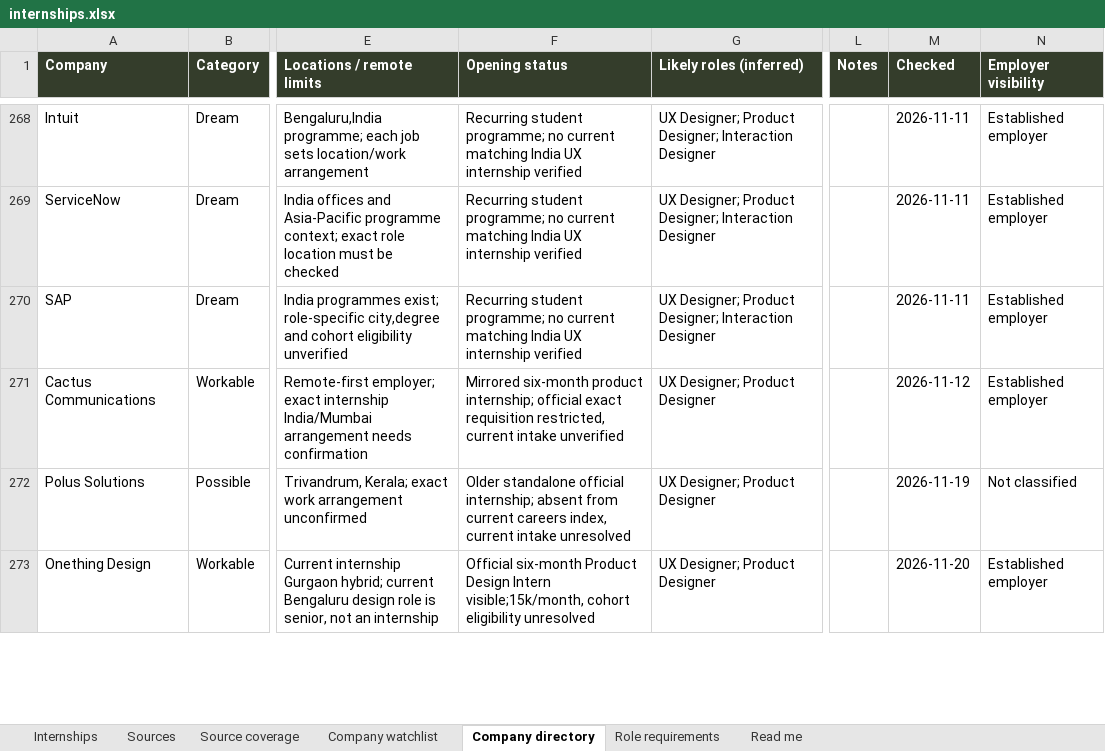
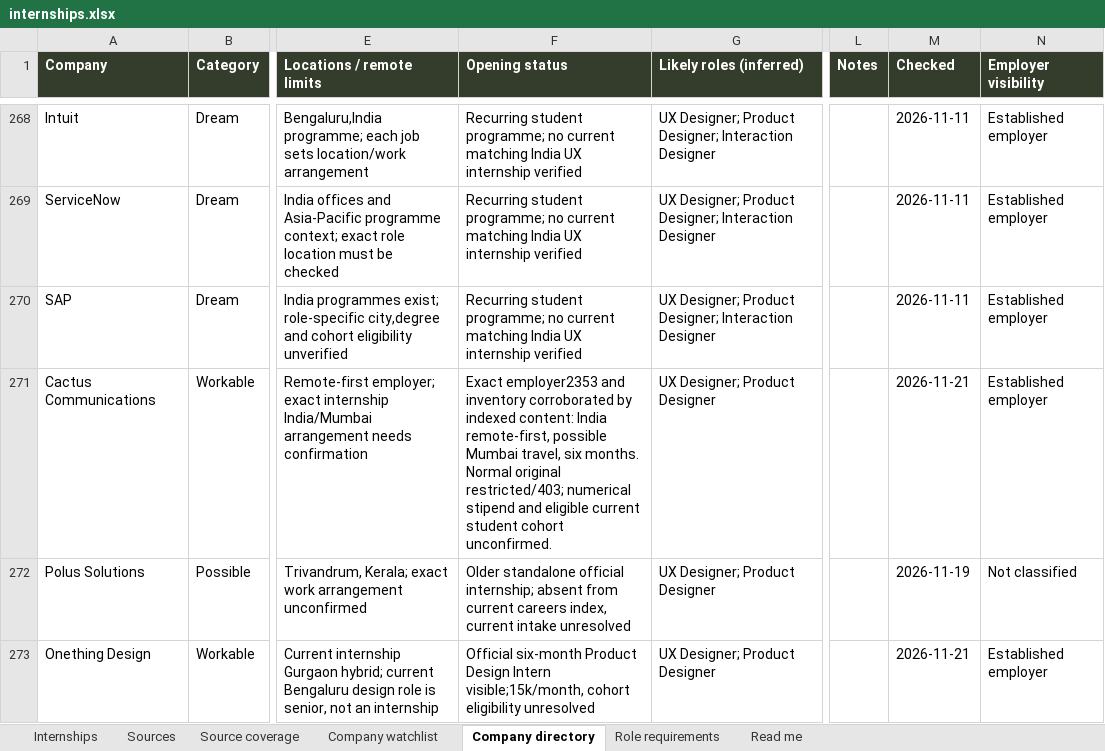
Before and after one commit to AnujR17/Chatgpt-Environment, an Excel workbook: topics/job-search-agent/app/public/data/internships.xlsx, sheet Company directory, drawn as a sheet; only a part is shown, gaps mark what is left out; values as stored, in another font and other column widths than the file's, no borders; the diff covers the shown part only; the diff names each change by its address in the sheet, - before the commit and + after, or states it on an @@ line.

Commit message:
Refresh November 21 design internship evidence and employer leads

```diff
--- a/topics/job-search-agent/app/public/data/internships.xlsx (sheet Company directory)
+++ b/topics/job-search-agent/app/public/data/internships.xlsx (sheet Company directory)
-F271 (Opening status): Mirrored six-month product internship; official exact requisition restricted, current intake unverified
+F271 (Opening status): Exact employer2353 and inventory corroborated by indexed content: India remote-first, possible Mumbai travel, six months. Normal original restricted/403; numerical stipend and eligible current student cohort unconfirmed.
-M271 (Checked): 2026-11-12
+M271 (Checked): 2026-11-21
-M273 (Checked): 2026-11-20
+M273 (Checked): 2026-11-21
```
Also changed, not shown: 3 added rows and 12 edited cells elsewhere in this sheet, sheet Sources, sheet Source coverage, sheet Role requirements, sheet Internships, sheet Company watchlist, sheet Read me, 9 other files.
